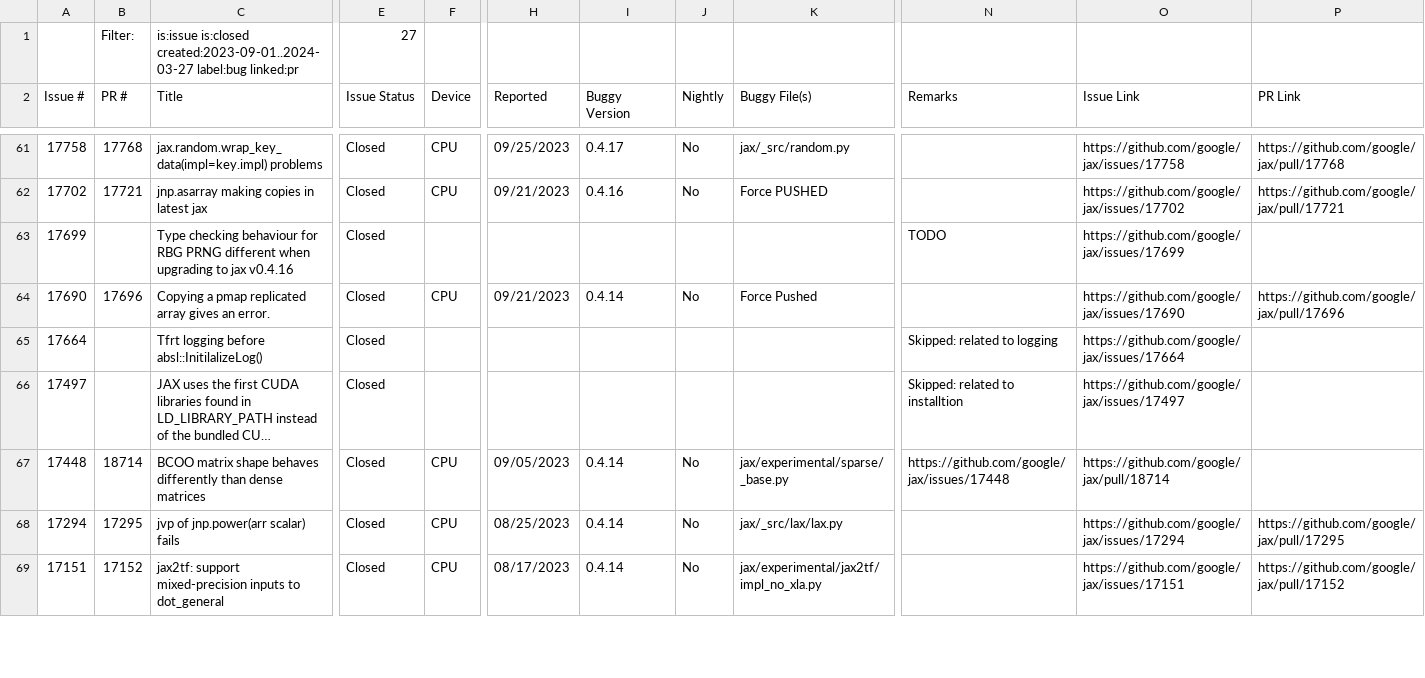
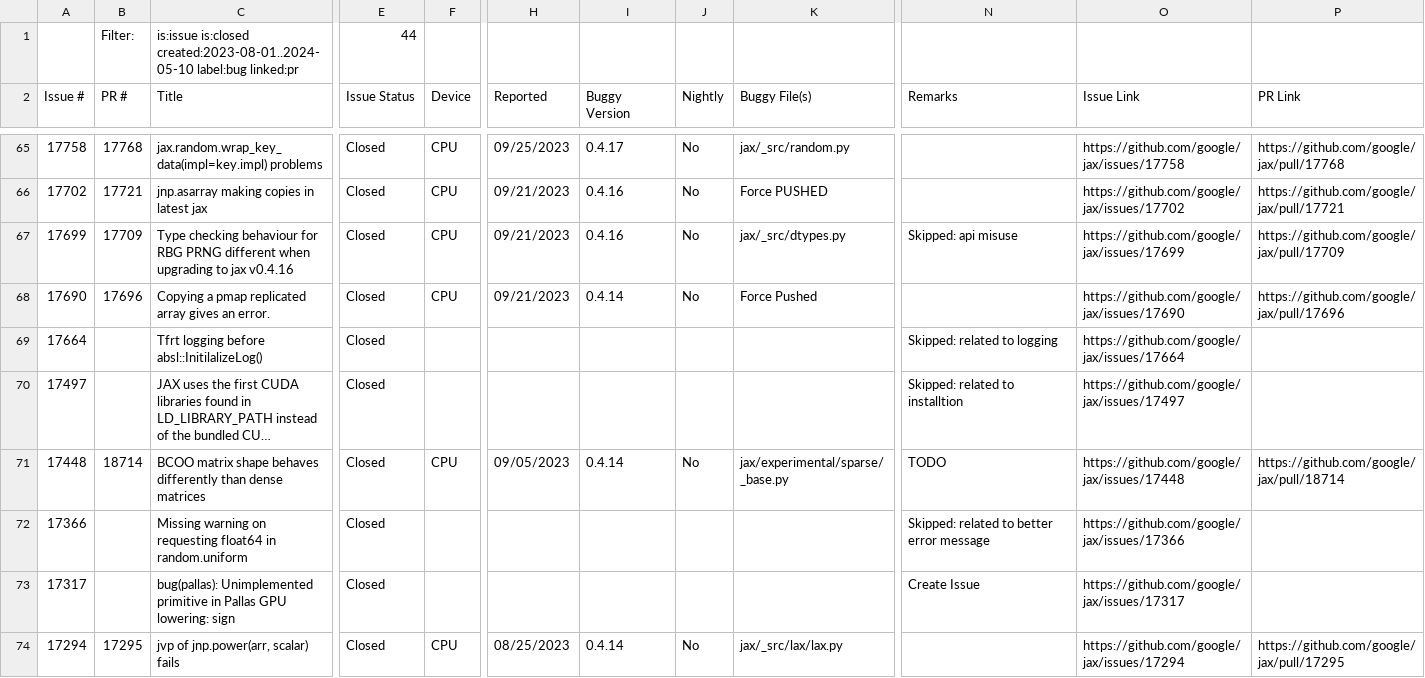
Before and after one commit to ncsu-swat/bugsindlls, a CSV file: bug_dataset_jax.csv, drawn as a sheet; only a part is shown, gaps mark what is left out; the shorter side is filled out with more unchanged rows; long unchanged cells end in …; addresses are those after the commit; rows hold the shown columns only; the diff covers the shown part only; the diff names each change by its address in the sheet, - before the commit and + after, or states it on an @@ line.

```diff
--- a/bug_dataset_jax.csv
+++ b/bug_dataset_jax.csv
-C1 (Title): is:issue is:closed created:2023-09-01..2024-03-27 label:bug linked:pr
+C1 (Title): is:issue is:closed created:2023-08-01..2024-05-10 label:bug linked:pr
-E1 (Issue Status): 27
+E1 (Issue Status): 44
-B67 (PR #): (empty)
+B67 (PR #): 17709
-F67 (Device): (empty)
+F67 (Device): CPU
-H67 (Reported): (empty)
+H67 (Reported): 09/21/2023
-I67 (Buggy Version): (empty)
+I67 (Buggy Version): 0.4.16
-J67 (Nightly): (empty)
+J67 (Nightly): No
-K67 (Buggy File(s)): (empty)
+K67 (Buggy File(s)): jax/_src/dtypes.py
-N67 (Remarks): TODO
+N67 (Remarks): Skipped: api misuse
-P67 (PR Link): (empty)
+P67 (PR Link): https://github.com/google/jax/pull/17709
-N71 (Remarks): https://github.com/google/jax/issues/17448
+N71 (Remarks): TODO
-O71 (Issue Link): https://github.com/google/jax/pull/18714
+O71 (Issue Link): https://github.com/google/jax/issues/17448
-P71 (PR Link): (empty)
+P71 (PR Link): https://github.com/google/jax/pull/18714
+row 72: 17366 |  | Missing warning on requesting float64 in random.uniform | Closed |  |  |  |  |  | Skipped: related to better error message | https://github.com/google/jax/issues/17366
+row 73: 17317 |  | bug(pallas): Unimplemented primitive in Pallas GPU lowering: sign | Closed |  |  |  |  |  | Create Issue | https://github.com/google/jax/issues/17317
-C74 (Title): jvp of jnp.power(arr scalar) fails
+C74 (Title): jvp of jnp.power(arr, scalar) fails
```
Also changed, not shown: 9 added rows, 1 removed row, 2 moved rows and 26 edited cells elsewhere in this file, bug_dataset_tensorflow.csv, 1 other file.
